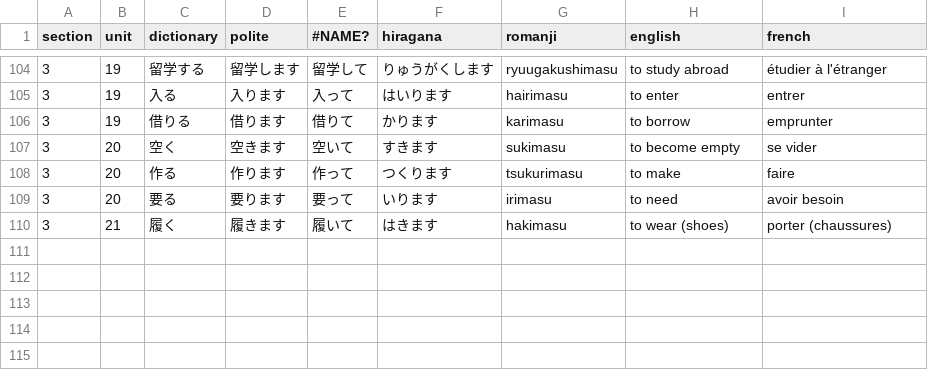
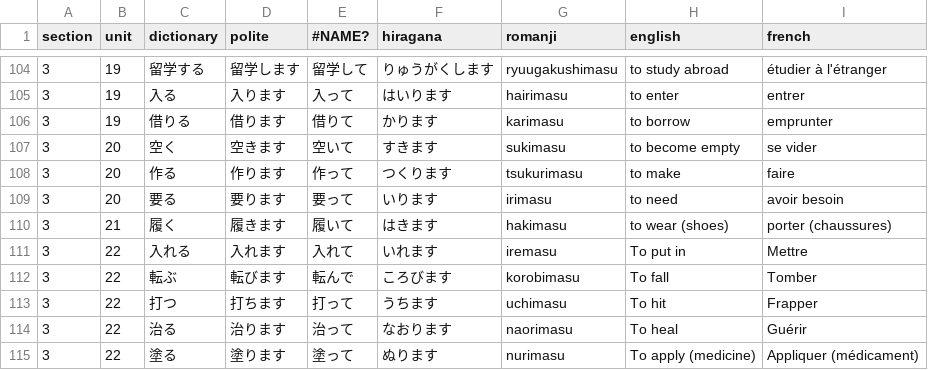
Before and after one commit to f-nicolai/japanese_leanring, a CSV file: data/verbs.csv, drawn as a sheet; only a part is shown, gaps mark what is left out; the diff names each change by its address in the sheet, - before the commit and + after, or states it on an @@ line.

```diff
--- a/data/verbs.csv
+++ b/data/verbs.csv
+row 111: 3 | 22 | 入れる | 入れます | 入れて | いれます | iremasu | To put in | Mettre
+row 112: 3 | 22 | 転ぶ | 転びます | 転んで | ころびます | korobimasu | To fall | Tomber
+row 113: 3 | 22 | 打つ | 打ちます | 打って | うちます | uchimasu | To hit | Frapper
+row 114: 3 | 22 | 治る | 治ります | 治って | なおります | naorimasu | To heal | Guérir
+row 115: 3 | 22 | 塗る | 塗ります | 塗って | ぬります | nurimasu | To apply (medicine) | Appliquer (médicament)
```
Also changed, not shown: data/words.csv.
